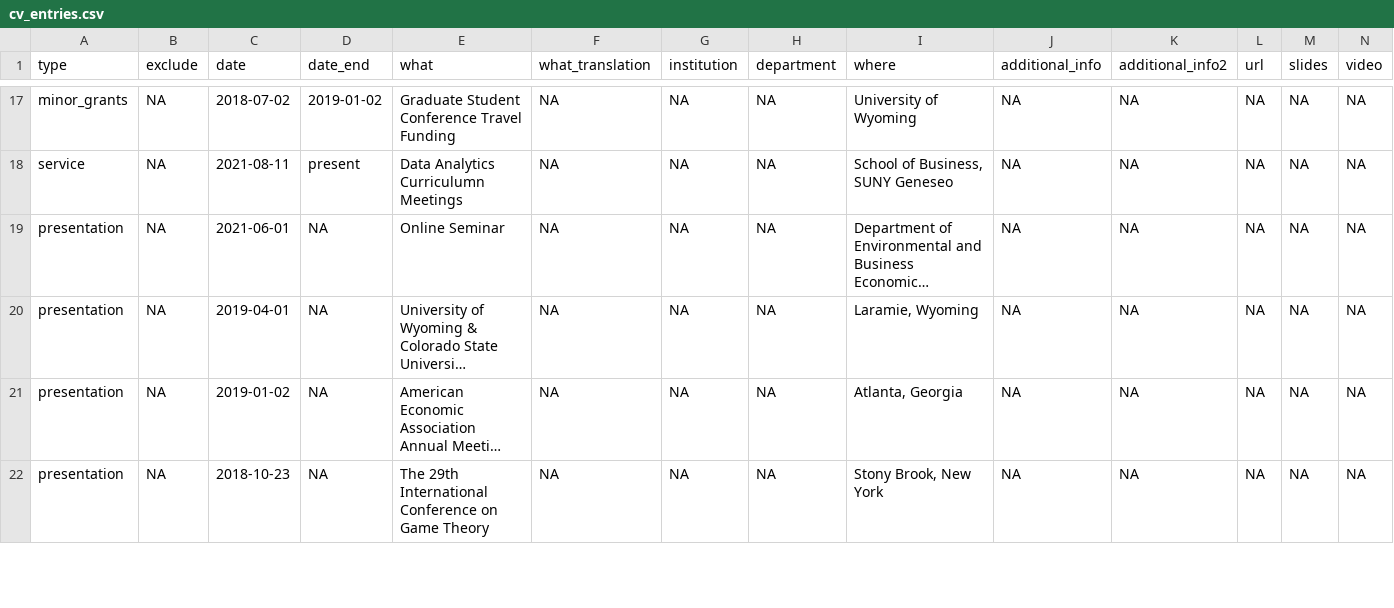
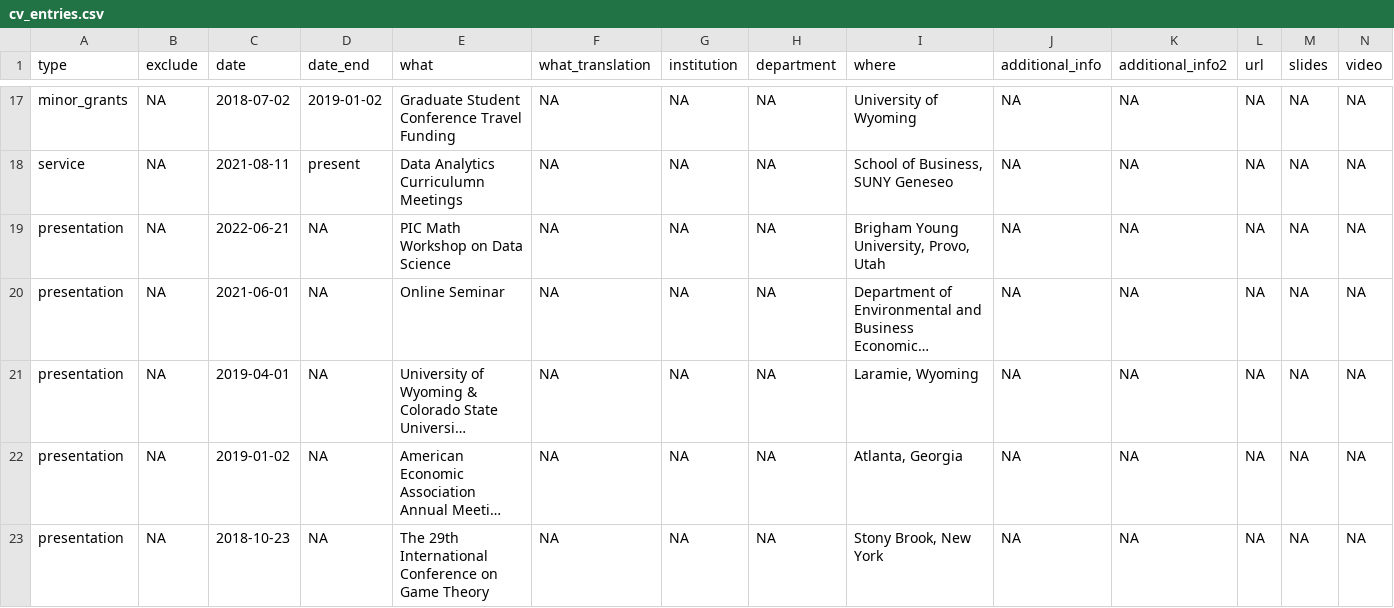
Before and after one commit to bcdanl/bcdanl.github.io, a CSV file: _content/cv_entries.csv, drawn as a sheet; only a part is shown, gaps mark what is left out; long unchanged cells end in …; rows hold the shown columns only; the diff names each change by its address in the sheet, - before the commit and + after, or states it on an @@ line.

```diff
--- a/_content/cv_entries.csv
+++ b/_content/cv_entries.csv
+row 19: presentation | NA | 2022-06-21 | NA | PIC Math Workshop on Data Science | NA | NA | NA | Brigham Young University, Provo, Utah | NA | NA | NA | NA | NA
```
Also changed, not shown: 2 other files.
